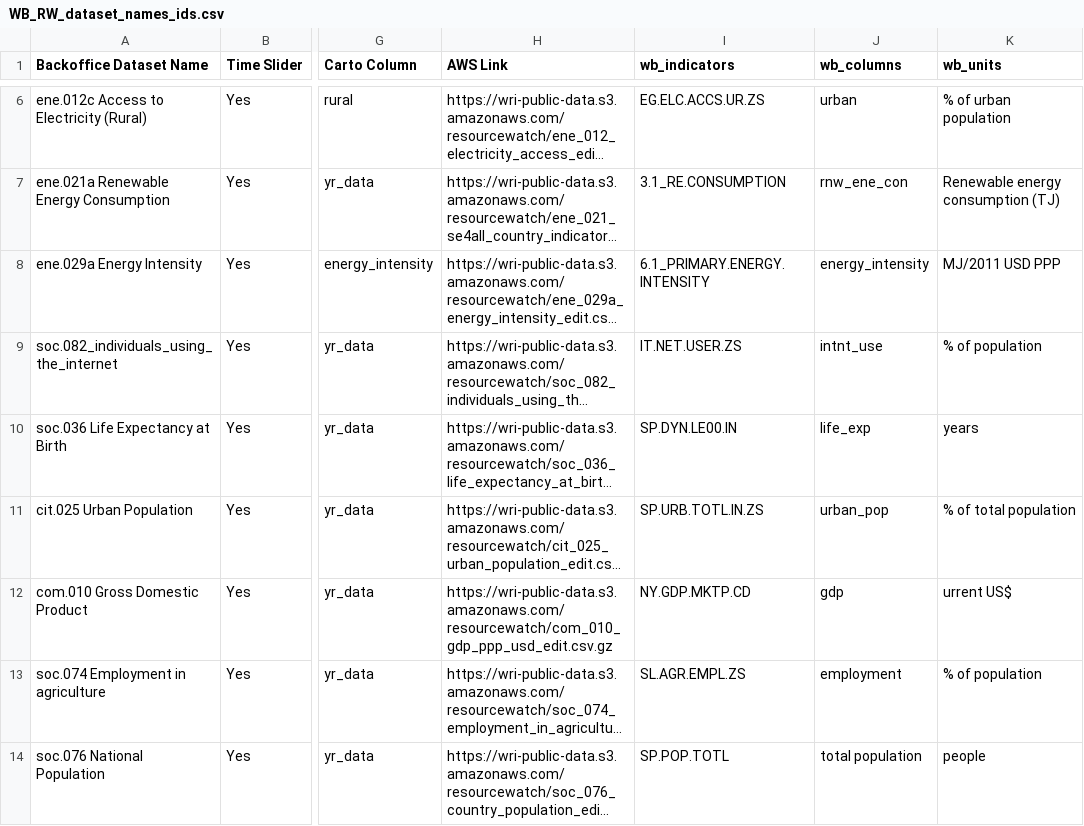
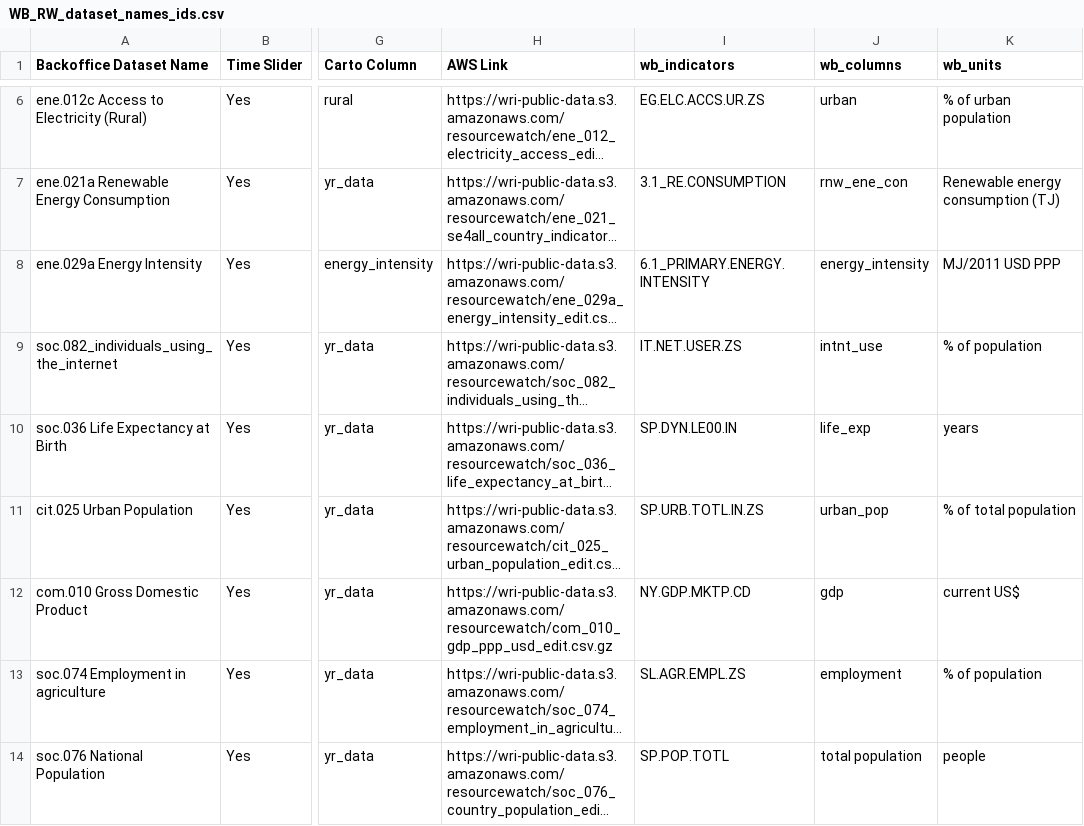
Before and after one commit to resource-watch/data-pre-processing, a CSV file: upload_worldbank_data/WB_RW_dataset_names_ids.csv, drawn as a sheet; only a part is shown, gaps mark what is left out; long unchanged cells end in …; the diff names each change by its address in the sheet, - before the commit and + after, or states it on an @@ line.

Commit message:
Update WB_RW_dataset_names_ids.csv

```diff
--- a/upload_worldbank_data/WB_RW_dataset_names_ids.csv
+++ b/upload_worldbank_data/WB_RW_dataset_names_ids.csv
-K12 (wb_units): urrent US$
+K12 (wb_units): current US$
```
